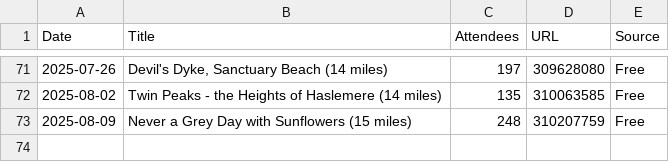
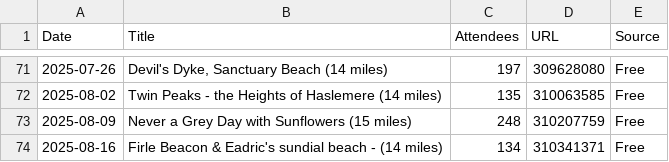
Before and after one commit to james-stuff/chris-map, a CSV file: ScrapedHikes.csv, drawn as a sheet; only a part is shown, gaps mark what is left out.

```diff
--- a/ScrapedHikes.csv
+++ b/ScrapedHikes.csv
@@ -73 +73,2 @@ Date,Title,Attendees,URL,Source
 2025-08-09,Never a Grey Day with Sunflowers (15 miles) ,248,310207759,Free
+2025-08-16,Firle Beacon & Eadric's sundial beach - (14 miles) ,134,310341371,Free
```
Also changed, not shown: HikeDetails.csv.
